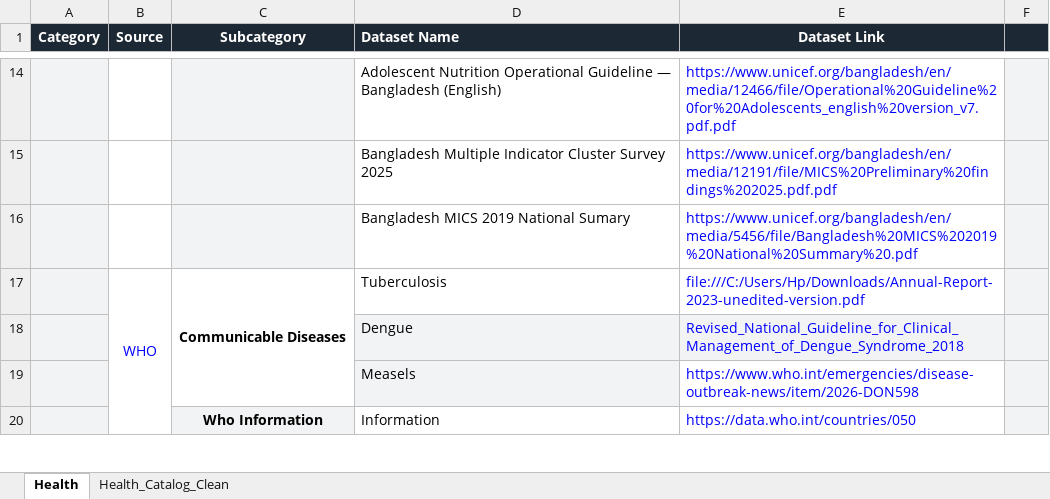
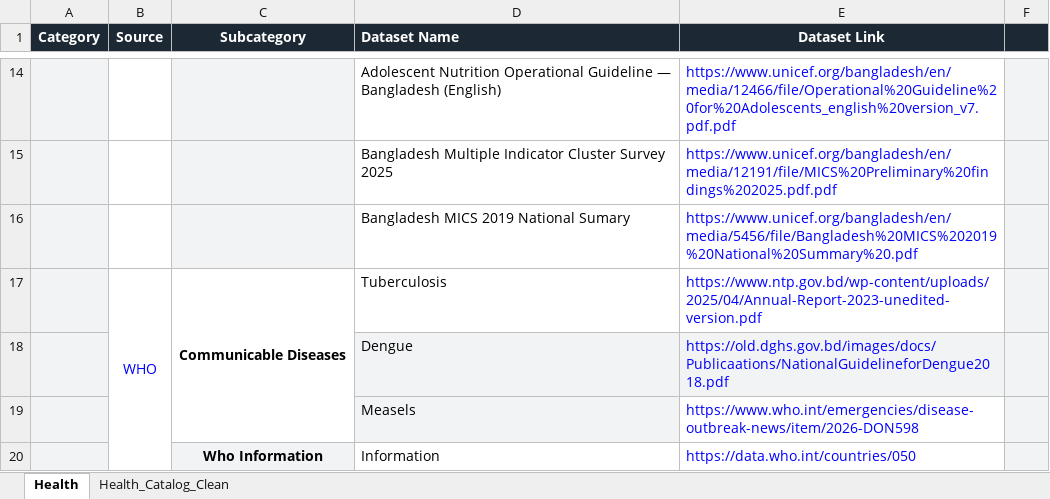
Before and after one commit to Ratul-debug/Health_DB_Project, an Excel workbook: health_data.xlsx, sheet Health, drawn as a sheet; only a part is shown, gaps mark what is left out; values as stored, in another font and other column widths than the file's, no borders; the diff names each change by its address in the sheet, - before the commit and + after, or states it on an @@ line.

Commit message:
Replace local dataset references with official URLs

```diff
--- a/health_data.xlsx (sheet Health)
+++ b/health_data.xlsx (sheet Health)
-E17 (Dataset Link): file:///C:/Users/Hp/Downloads/Annual-Report-2023-unedited-version.pdf
+E17 (Dataset Link): https://www.ntp.gov.bd/wp-content/uploads/2025/04/Annual-Report-2023-unedited-version.pdf
-E18 (Dataset Link): Revised_National_Guideline_for_Clinical_Management_of_Dengue_Syndrome_2018
+E18 (Dataset Link): https://old.dghs.gov.bd/images/docs/Publicaations/NationalGuidelineforDengue2018.pdf
```
Also changed, not shown: sheet Health_Catalog_Clean.
